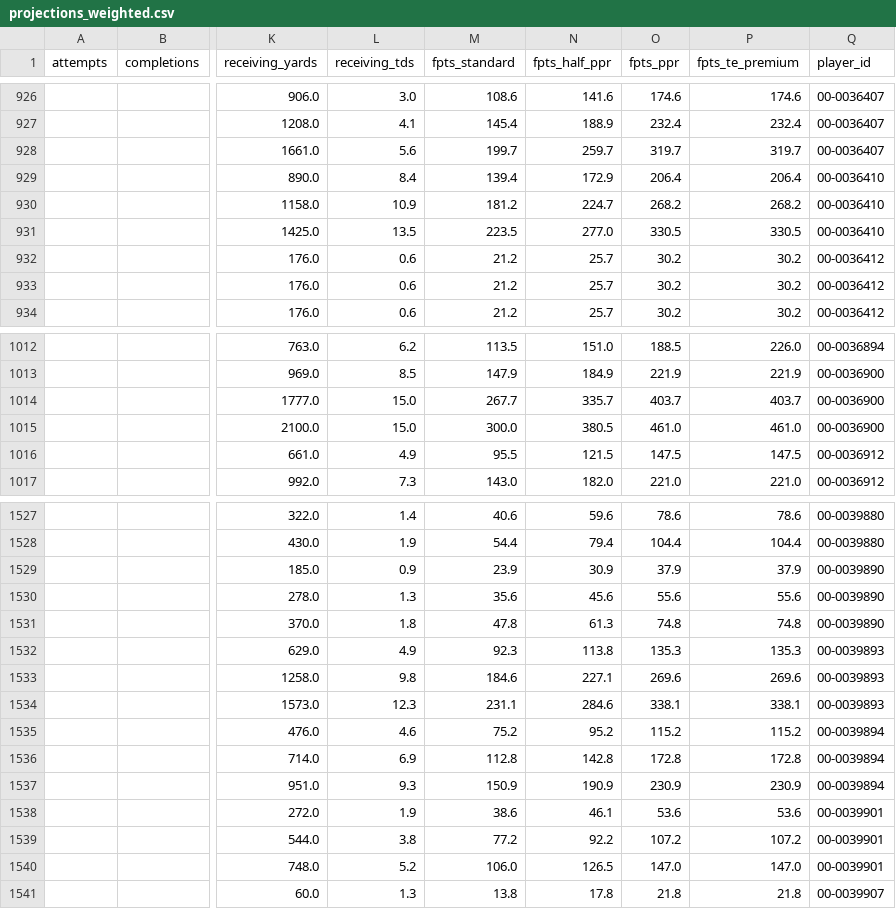
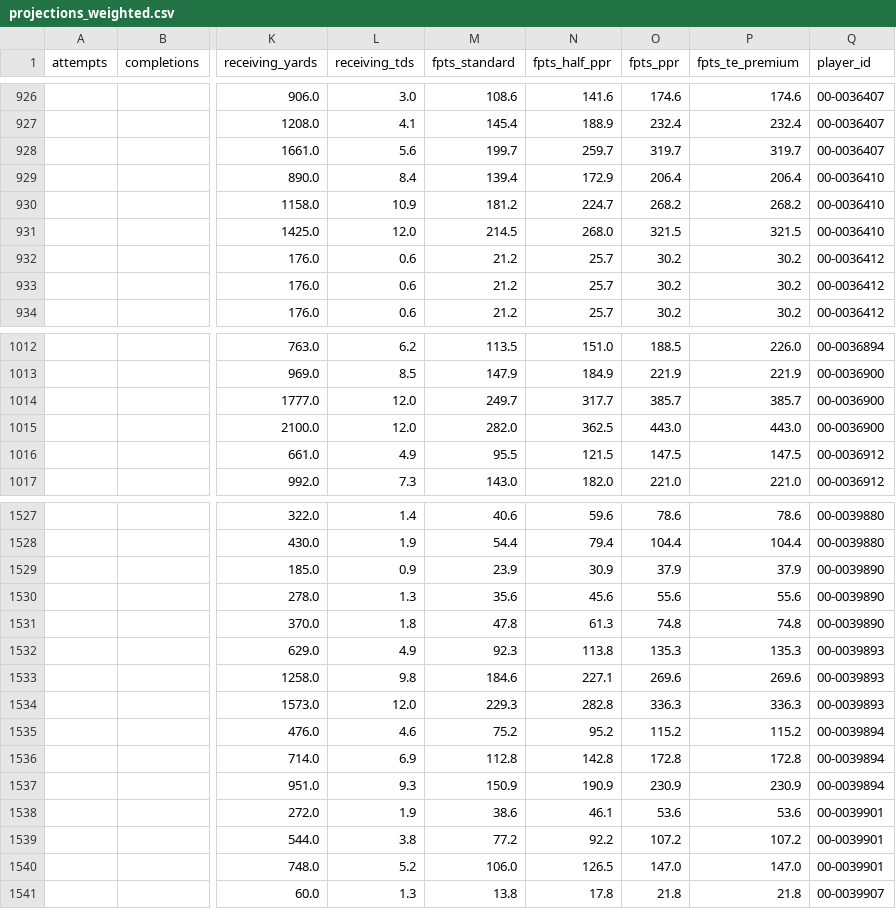
Before and after one commit to ncampono28/fantasy_football, a CSV file: data/projections_weighted.csv, drawn as a sheet; only a part is shown, gaps mark what is left out; the diff names each change by its address in the sheet, - before the commit and + after, or states it on an @@ line.

Commit message:
fix TD cap, regenerate projections

```diff
--- a/data/projections_weighted.csv
+++ b/data/projections_weighted.csv
-L931 (receiving_tds): 13.5
+L931 (receiving_tds): 12.0
-M931 (fpts_standard): 223.5
+M931 (fpts_standard): 214.5
-N931 (fpts_half_ppr): 277.0
+N931 (fpts_half_ppr): 268.0
-O931 (fpts_ppr): 330.5
+O931 (fpts_ppr): 321.5
-P931 (fpts_te_premium): 330.5
+P931 (fpts_te_premium): 321.5
-L1014:L1015 (receiving_tds): 15.0
+L1014:L1015 (receiving_tds): 12.0
-M1014 (fpts_standard): 267.7
+M1014 (fpts_standard): 249.7
-N1014 (fpts_half_ppr): 335.7
+N1014 (fpts_half_ppr): 317.7
-O1014 (fpts_ppr): 403.7
+O1014 (fpts_ppr): 385.7
-P1014 (fpts_te_premium): 403.7
+P1014 (fpts_te_premium): 385.7
-M1015 (fpts_standard): 300.0
+M1015 (fpts_standard): 282.0
-N1015 (fpts_half_ppr): 380.5
+N1015 (fpts_half_ppr): 362.5
-O1015 (fpts_ppr): 461.0
+O1015 (fpts_ppr): 443.0
-P1015 (fpts_te_premium): 461.0
+P1015 (fpts_te_premium): 443.0
-L1534 (receiving_tds): 12.3
+L1534 (receiving_tds): 12.0
-M1534 (fpts_standard): 231.1
+M1534 (fpts_standard): 229.3
-N1534 (fpts_half_ppr): 284.6
+N1534 (fpts_half_ppr): 282.8
-O1534 (fpts_ppr): 338.1
+O1534 (fpts_ppr): 336.3
-P1534 (fpts_te_premium): 338.1
+P1534 (fpts_te_premium): 336.3
```
